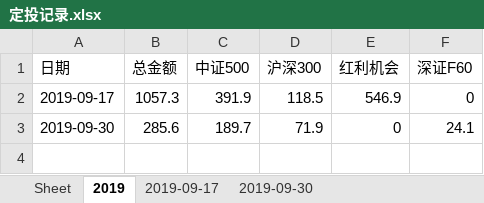
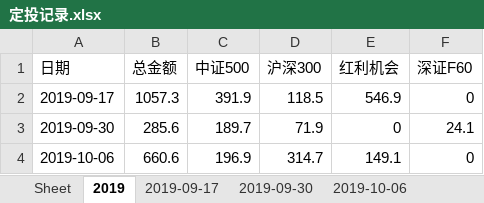
Before and after one commit to Jingle-seven/Jingle-wx, an Excel workbook: jingle/resource/定投记录.xlsx, sheet 2019, drawn as a sheet; values as stored, in another font and other column widths than the file's, no borders; the diff names each change by its address in the sheet, - before the commit and + after, or states it on an @@ line.

```diff
--- a/jingle/resource/定投记录.xlsx (sheet 2019)
+++ b/jingle/resource/定投记录.xlsx (sheet 2019)
+sheet tab: 2019-10-06
+row 4: 2019-10-06 | 660.6 | 196.9 | 314.7 | 149.1 | 0
```
Also changed, not shown: 1 other file.
